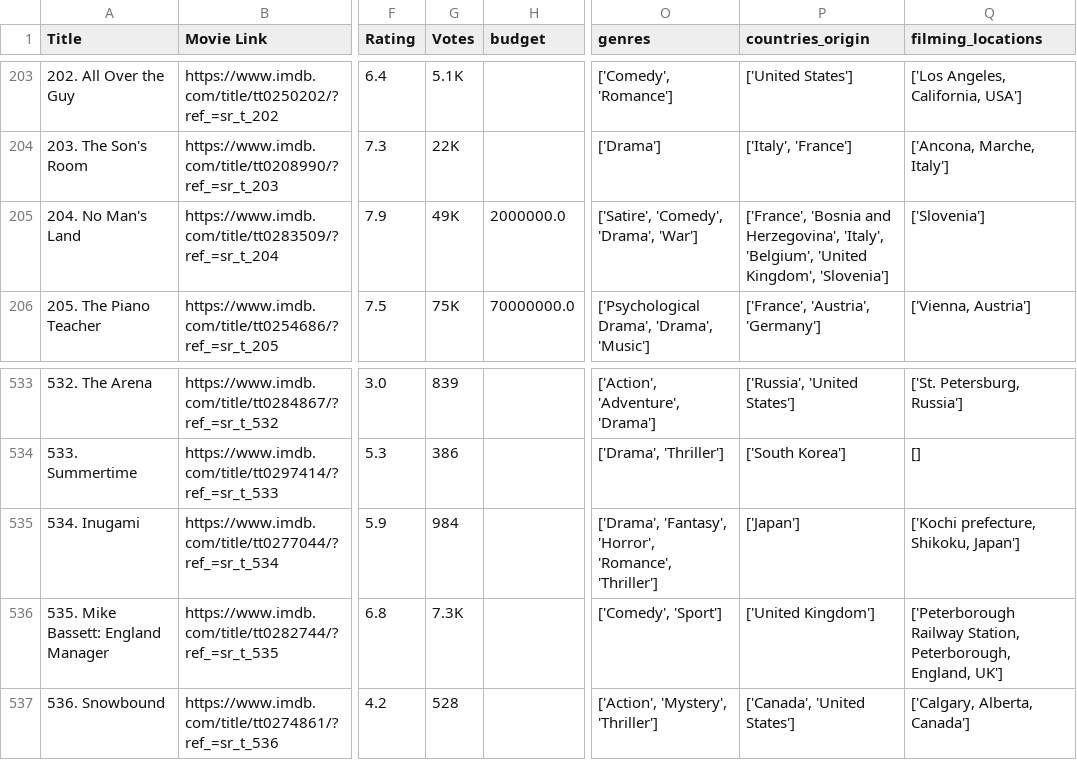
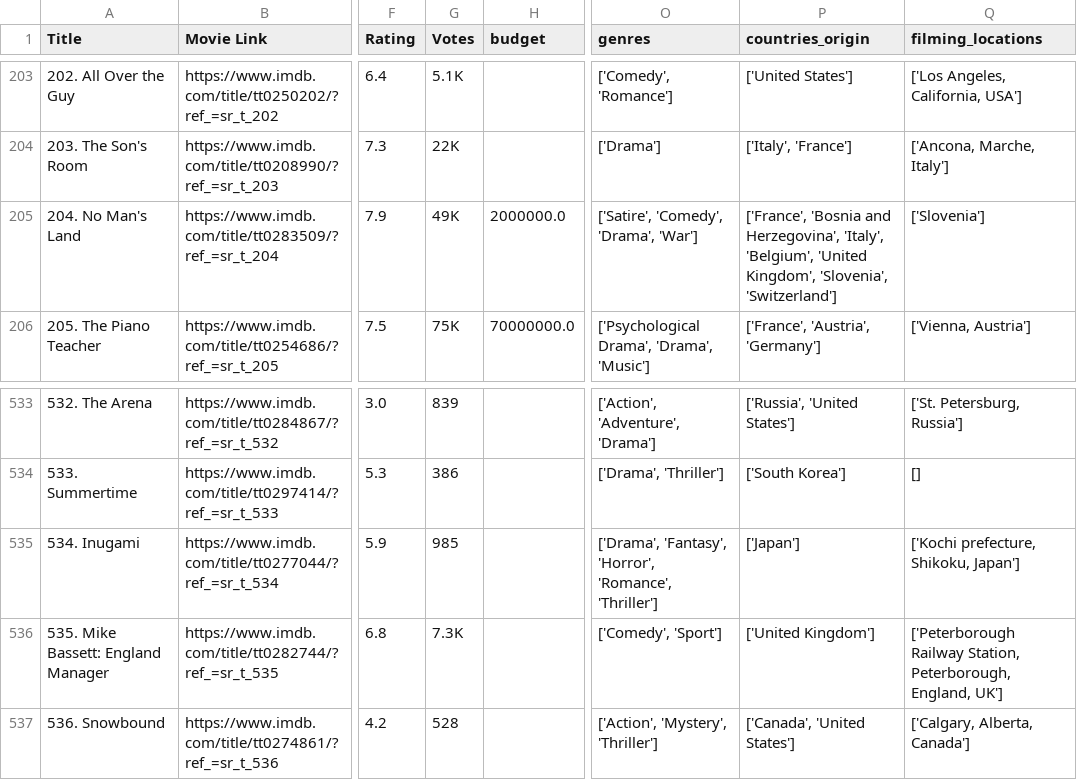
Before and after one commit to RaedAddala/Scraping-IMDB, a CSV file: Data/2001/merged_movies_data_2001.csv, drawn as a sheet; only a part is shown, gaps mark what is left out; the diff names each change by its address in the sheet, - before the commit and + after, or states it on an @@ line.

```diff
--- a/Data/2001/merged_movies_data_2001.csv
+++ b/Data/2001/merged_movies_data_2001.csv
-P205 (countries_origin): …'United Kingdom', 'Slovenia']
+P205 (countries_origin): …'United Kingdom', 'Slovenia', 'Switzerland']
-G535 (Votes): 984
+G535 (Votes): 985
```
Also changed, not shown: Data/1999/advanced_movies_details_1999.csv, Data/1999/imdb_movies_1999.csv, 5 other files.
